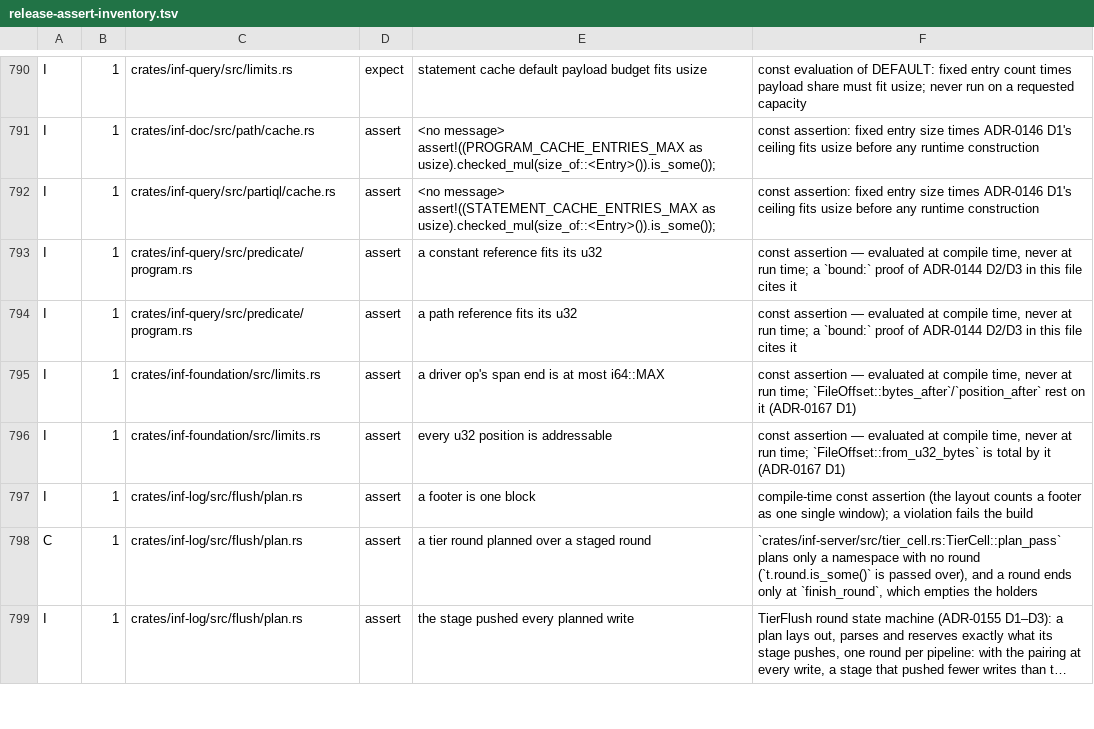
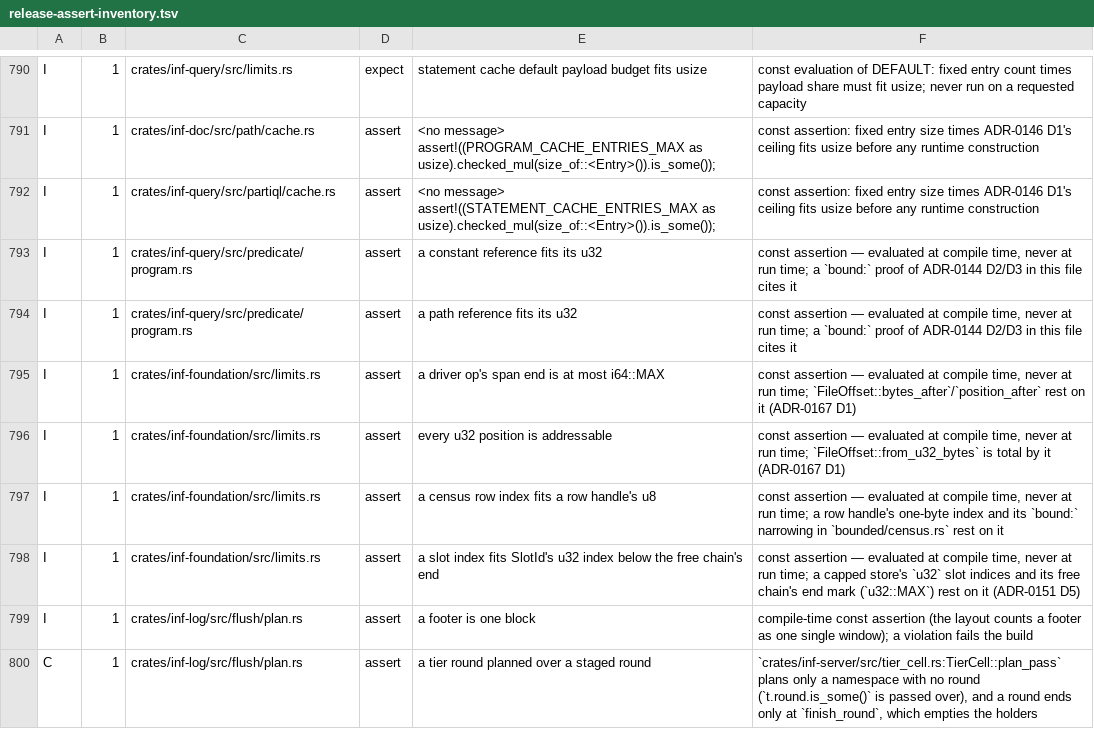
Before and after one commit to kevincaicedo/infinitydb, a TSV file: docs/release-assert-inventory.tsv, drawn as a sheet; only a part is shown, gaps mark what is left out; the shorter side is filled out with more unchanged rows; long unchanged cells end in ….

Commit message:
bounded: the capped slab on a sliced slot store, both policies

```diff
--- a/docs/release-assert-inventory.tsv
+++ b/docs/release-assert-inventory.tsv
@@ -796,2 +796,4 @@ I	1	crates/inf-foundation/src/limits.rs	assert	a driver op's span end is at most
 I	1	crates/inf-foundation/src/limits.rs	assert	every u32 position is addressable	const assertion — evaluated at compile time, never at run time; `FileOffset::from_u32_bytes` is total by it (ADR-0167 D1)
+I	1	crates/inf-foundation/src/limits.rs	assert	a census row index fits a row handle's u8	const assertion — evaluated at compile time, never at run time; a row handle's one-byte index and its `bound:` narrowing in `bounded/census.rs` rest on it
+I	1	crates/inf-foundation/src/limits.rs	assert	a slot index fits SlotId's u32 index below the free chain's end	const assertion — evaluated at compile time, never at run time; a capped store's `u32` slot indices and its free chain's end mark (`u32::MAX`) rest on it (ADR-0151 D5)
 I	1	crates/inf-log/src/flush/plan.rs	assert	a footer is one block	compile-time const assertion (the layout counts a footer as one single window); a violation fails the build
```
Also changed, not shown: docs/arith-spellings.tsv, docs/lint-scopes.tsv, 13 other files.
